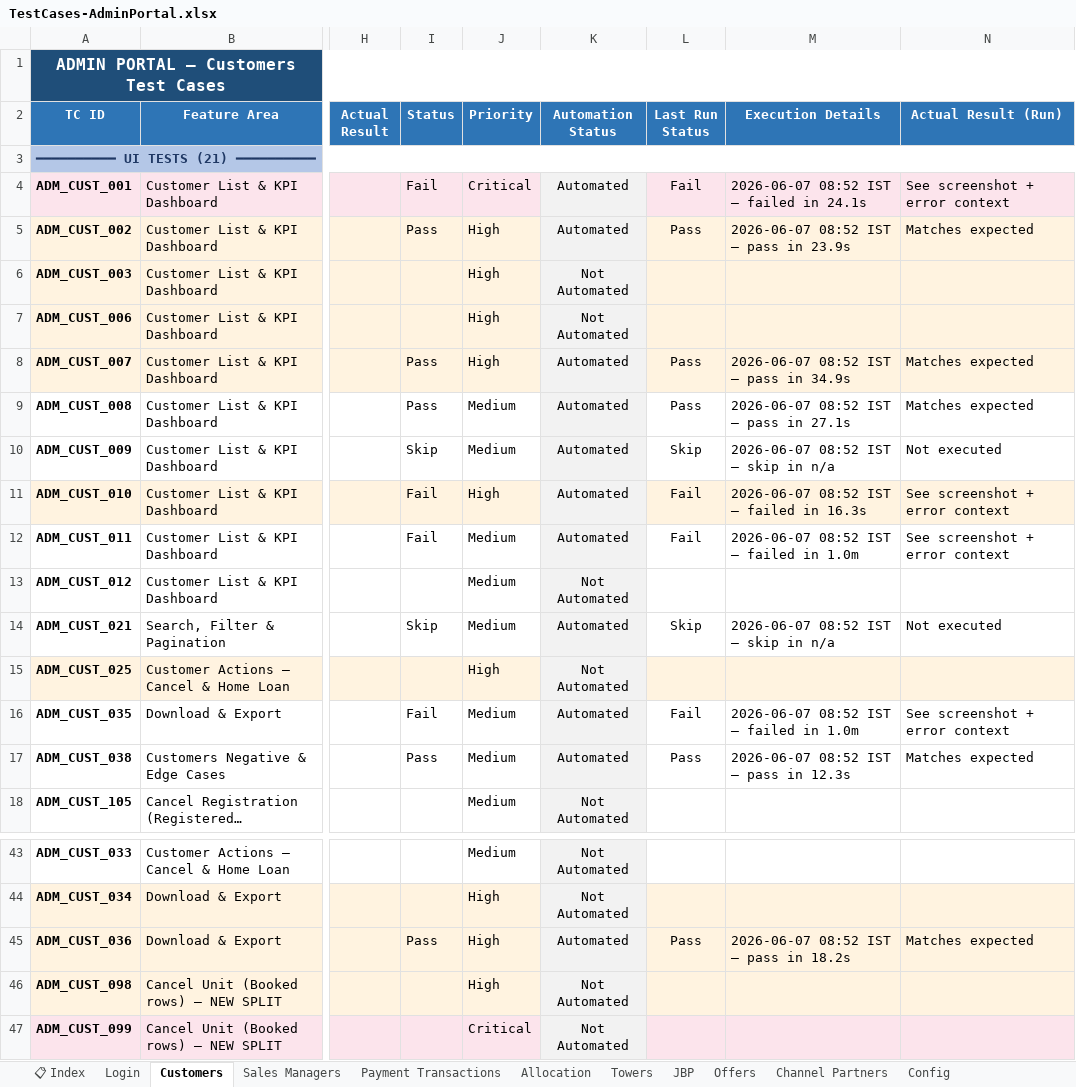
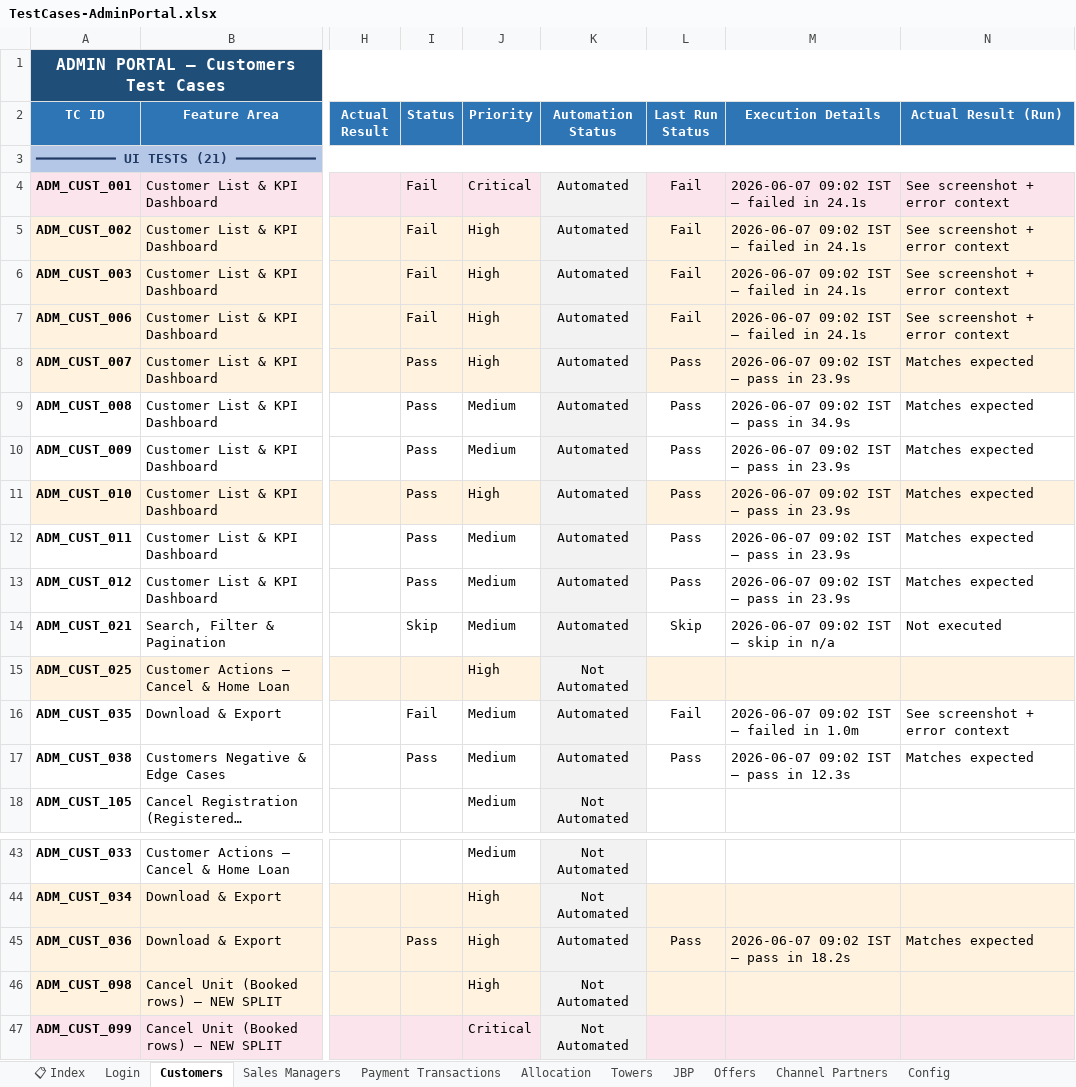
Before and after one commit to Anjalijha2/AI-Automation-hoabl, an Excel workbook: manual-qa-repository/07-execution/TestCases-AdminPortal.xlsx, sheet Customers, drawn as a sheet; only a part is shown, gaps mark what is left out; long unchanged cells end in …; values as stored, in another font and other column widths than the file's, no borders; the diff covers the shown part only; the diff names each change by its address in the sheet, - before the commit and + after, or states it on an @@ line.

```diff
--- a/manual-qa-repository/07-execution/TestCases-AdminPortal.xlsx (sheet Customers)
+++ b/manual-qa-repository/07-execution/TestCases-AdminPortal.xlsx (sheet Customers)
-M4 (Execution Details): 2026-06-07 08:52 IST — failed in 24.1s
+M4 (Execution Details): 2026-06-07 09:02 IST — failed in 24.1s
-I5 (Status): Pass
+I5 (Status): Fail
-L5 (Last Run Status): Pass
+L5 (Last Run Status): Fail
-M5 (Execution Details): 2026-06-07 08:52 IST — pass in 23.9s
+M5 (Execution Details): 2026-06-07 09:02 IST — failed in 24.1s
-N5 (Actual Result (Run)): Matches expected
+N5 (Actual Result (Run)): See screenshot + error context
-I6:I7 (Status): (empty)
+I6:I7 (Status): Fail
-K6:K7 (Automation Status): Not Automated
+K6:K7 (Automation Status): Automated
-L6:L7 (Last Run Status): (empty)
+L6:L7 (Last Run Status): Fail
-M6:M7 (Execution Details): (empty)
+M6:M7 (Execution Details): 2026-06-07 09:02 IST — failed in 24.1s
-N6:N7 (Actual Result (Run)): (empty)
+N6:N7 (Actual Result (Run)): See screenshot + error context
-M8 (Execution Details): 2026-06-07 08:52 IST — pass in 34.9s
+M8 (Execution Details): 2026-06-07 09:02 IST — pass in 23.9s
-M9 (Execution Details): 2026-06-07 08:52 IST — pass in 27.1s
+M9 (Execution Details): 2026-06-07 09:02 IST — pass in 34.9s
-I10 (Status): Skip
+I10 (Status): Pass
-L10 (Last Run Status): Skip
+L10 (Last Run Status): Pass
-M10 (Execution Details): 2026-06-07 08:52 IST — skip in n/a
+M10 (Execution Details): 2026-06-07 09:02 IST — pass in 23.9s
-N10 (Actual Result (Run)): Not executed
+N10 (Actual Result (Run)): Matches expected
-I11:I12 (Status): Fail
+I11:I12 (Status): Pass
-L11:L12 (Last Run Status): Fail
+L11:L12 (Last Run Status): Pass
-M11 (Execution Details): 2026-06-07 08:52 IST — failed in 16.3s
+M11 (Execution Details): 2026-06-07 09:02 IST — pass in 23.9s
-N11:N12 (Actual Result (Run)): See screenshot + error context
+N11:N12 (Actual Result (Run)): Matches expected
-M12 (Execution Details): 2026-06-07 08:52 IST — failed in 1.0m
+M12 (Execution Details): 2026-06-07 09:02 IST — pass in 23.9s
-I13 (Status): (empty)
+I13 (Status): Pass
-K13 (Automation Status): Not Automated
+K13 (Automation Status): Automated
-L13 (Last Run Status): (empty)
+L13 (Last Run Status): Pass
-M13 (Execution Details): (empty)
+M13 (Execution Details): 2026-06-07 09:02 IST — pass in 23.9s
-N13 (Actual Result (Run)): (empty)
+N13 (Actual Result (Run)): Matches expected
-M14 (Execution Details): 2026-06-07 08:52 IST — skip in n/a
+M14 (Execution Details): 2026-06-07 09:02 IST — skip in n/a
-M16 (Execution Details): 2026-06-07 08:52 IST — failed in 1.0m
+M16 (Execution Details): 2026-06-07 09:02 IST — failed in 1.0m
-M17 (Execution Details): 2026-06-07 08:52 IST — pass in 12.3s
+M17 (Execution Details): 2026-06-07 09:02 IST — pass in 12.3s
-M45 (Execution Details): 2026-06-07 08:52 IST — pass in 18.2s
+M45 (Execution Details): 2026-06-07 09:02 IST — pass in 18.2s
```
Also changed, not shown: 30 edited cells elsewhere in this sheet, sheet Login, 1 other file.
